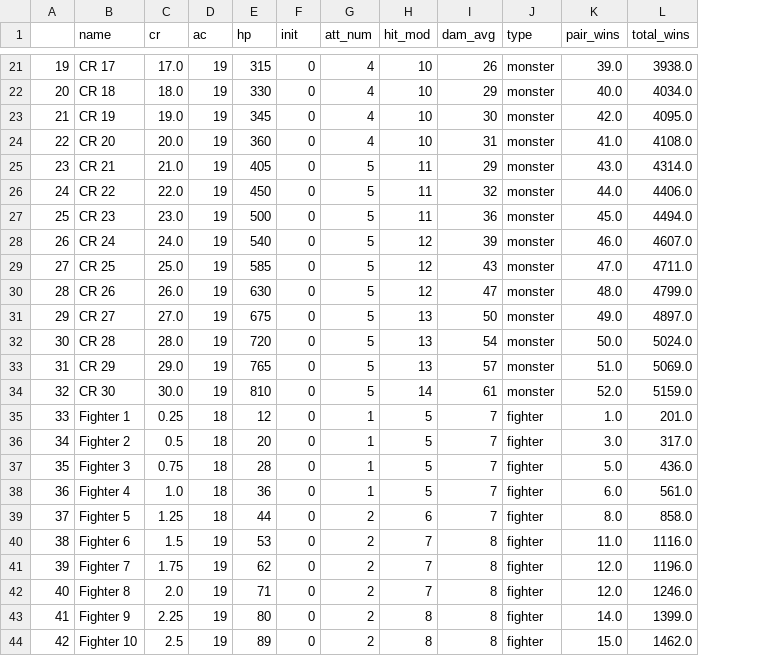
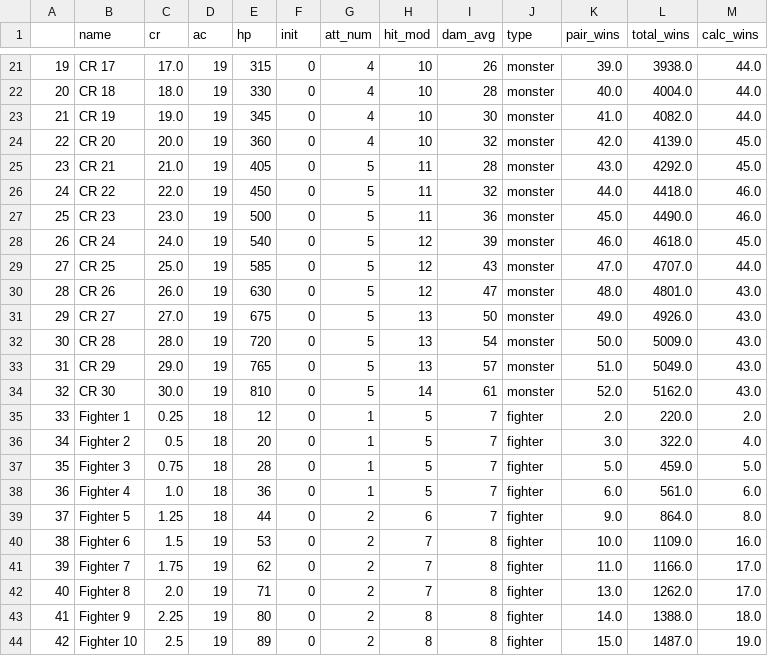
Before and after one commit to cyberscribe/d20datascience, a CSV file: mixed_100.csv, drawn as a sheet; only a part is shown, gaps mark what is left out; the diff covers the shown part only; the diff names each change by its address in the sheet, - before the commit and + after, or states it on an @@ line.

```diff
--- a/mixed_100.csv
+++ b/mixed_100.csv
+column M (calc_wins), rows 21-44: 44.0 | 44.0 | 44.0 | 45.0 | 45.0 | 46.0 | 46.0 | 45.0 | 44.0 | 43.0 | 43.0 | 43.0 | 43.0 | 43.0 | 2.0 | 4.0 | 5.0 | 6.0 | 8.0 | 16.0 | 17.0 | 17.0 | 18.0 | 19.0
-I22 (dam_avg): 29
+I22 (dam_avg): 28
-L22 (total_wins): 4034.0
+L22 (total_wins): 4004.0
-K23 (pair_wins): 42.0
+K23 (pair_wins): 41.0
-L23 (total_wins): 4095.0
+L23 (total_wins): 4082.0
-I24 (dam_avg): 31
+I24 (dam_avg): 32
-K24 (pair_wins): 41.0
+K24 (pair_wins): 42.0
-L24 (total_wins): 4108.0
+L24 (total_wins): 4139.0
-I25 (dam_avg): 29
+I25 (dam_avg): 28
-L25 (total_wins): 4314.0
+L25 (total_wins): 4292.0
-L26 (total_wins): 4406.0
+L26 (total_wins): 4418.0
-L27 (total_wins): 4494.0
+L27 (total_wins): 4490.0
-L28 (total_wins): 4607.0
+L28 (total_wins): 4618.0
-L29 (total_wins): 4711.0
+L29 (total_wins): 4707.0
-L30 (total_wins): 4799.0
+L30 (total_wins): 4801.0
-L31 (total_wins): 4897.0
+L31 (total_wins): 4926.0
-L32 (total_wins): 5024.0
+L32 (total_wins): 5009.0
-L33 (total_wins): 5069.0
+L33 (total_wins): 5049.0
-L34 (total_wins): 5159.0
+L34 (total_wins): 5162.0
-K35 (pair_wins): 1.0
+K35 (pair_wins): 2.0
-L35 (total_wins): 201.0
+L35 (total_wins): 220.0
-L36 (total_wins): 317.0
+L36 (total_wins): 322.0
-L37 (total_wins): 436.0
+L37 (total_wins): 459.0
-K39 (pair_wins): 8.0
+K39 (pair_wins): 9.0
-L39 (total_wins): 858.0
+L39 (total_wins): 864.0
-K40 (pair_wins): 11.0
+K40 (pair_wins): 10.0
-L40 (total_wins): 1116.0
+L40 (total_wins): 1109.0
-K41 (pair_wins): 12.0
+K41 (pair_wins): 11.0
-L41 (total_wins): 1196.0
+L41 (total_wins): 1166.0
-K42 (pair_wins): 12.0
+K42 (pair_wins): 13.0
-L42 (total_wins): 1246.0
+L42 (total_wins): 1262.0
-L43 (total_wins): 1399.0
+L43 (total_wins): 1388.0
-L44 (total_wins): 1462.0
+L44 (total_wins): 1487.0
```
Also changed, not shown: 50 edited cells elsewhere in this file, creatures_avg_100.csv, fighters.csv, 6 other files.
